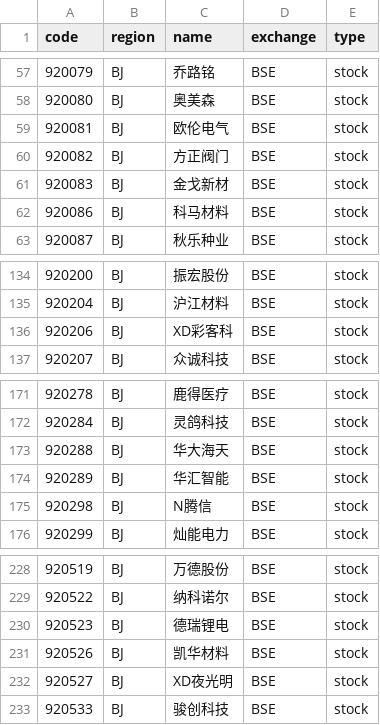
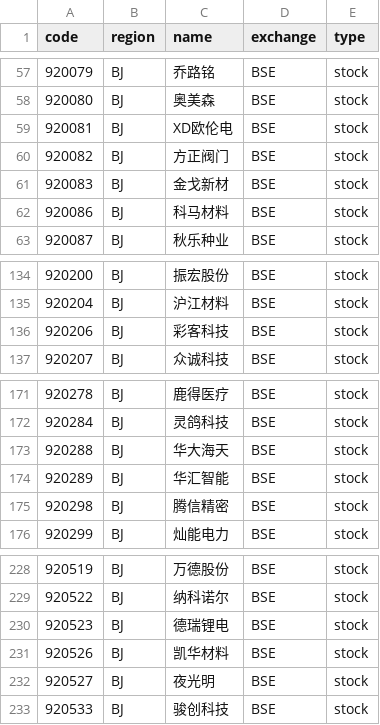
Before and after one commit to irachex/open-stock-data, a CSV file: symbols/BSE.csv, drawn as a sheet; only a part is shown, gaps mark what is left out.

```diff
--- a/symbols/BSE.csv
+++ b/symbols/BSE.csv
@@ -58,3 +58,3 @@
 920080,BJ,奥美森,BSE,stock
-920081,BJ,欧伦电气,BSE,stock
+920081,BJ,XD欧伦电,BSE,stock
 920082,BJ,方正阀门,BSE,stock
@@ -135,3 +135,3 @@
 920204,BJ,沪江材料,BSE,stock
-920206,BJ,XD彩客科,BSE,stock
+920206,BJ,彩客科技,BSE,stock
 920207,BJ,众诚科技,BSE,stock
@@ -174,3 +174,3 @@
 920289,BJ,华汇智能,BSE,stock
-920298,BJ,N腾信,BSE,stock
+920298,BJ,腾信精密,BSE,stock
 920299,BJ,灿能电力,BSE,stock
@@ -231,3 +231,3 @@
 920526,BJ,凯华材料,BSE,stock
-920527,BJ,XD夜光明,BSE,stock
+920527,BJ,夜光明,BSE,stock
 920533,BJ,骏创科技,BSE,stock
```
Also changed, not shown: symbols/HKEX.csv, symbols/NASDAQ.csv, 3 other files.
